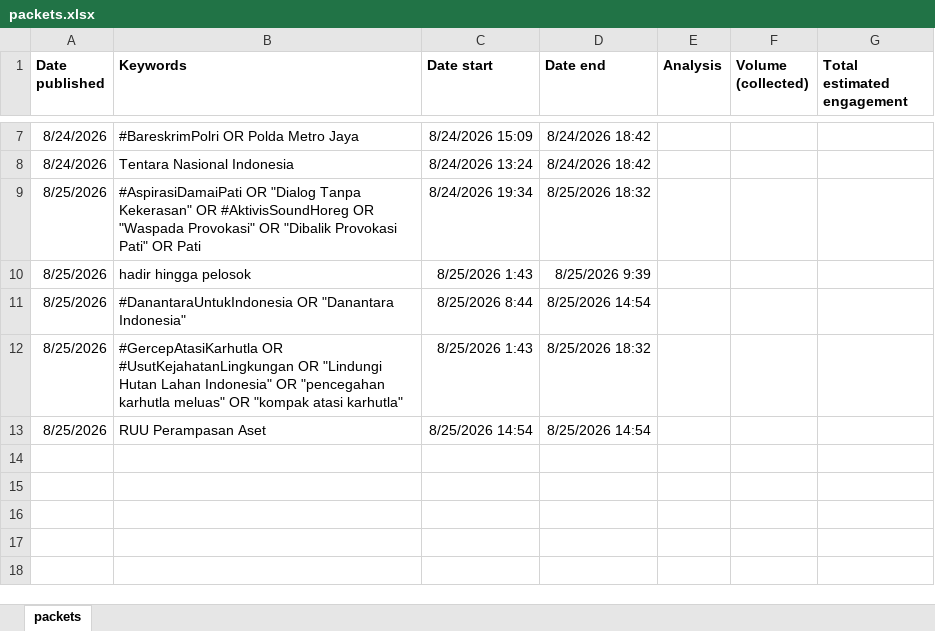
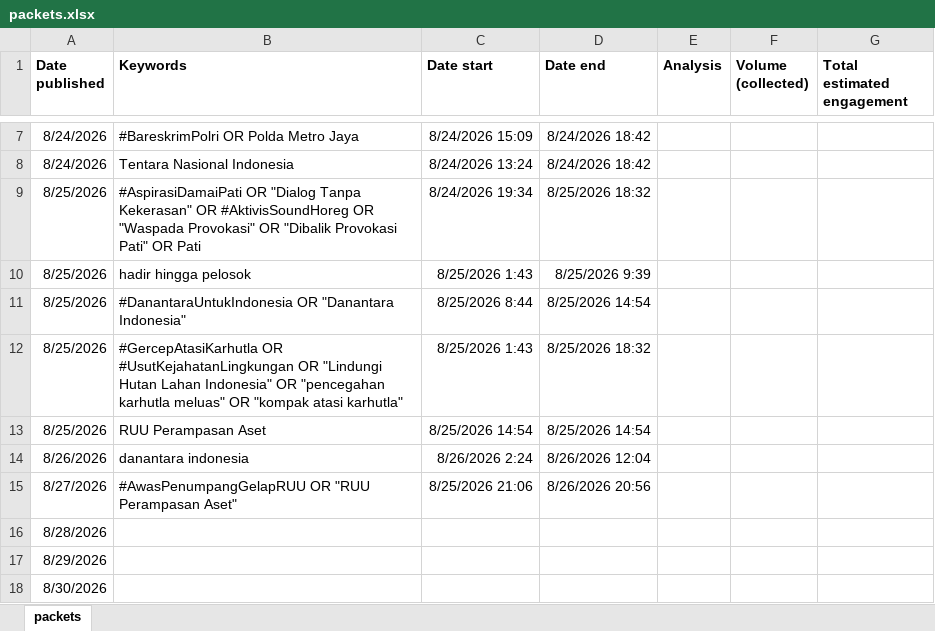
Before and after one commit to ishakmartins/kolibri-reports, an Excel workbook: cms/packets.xlsx, sheet packets, drawn as a sheet; only a part is shown, gaps mark what is left out; values as stored, in another font and other column widths than the file's, no borders; the diff names each change by its address in the sheet, - before the commit and + after, or states it on an @@ line.

Commit message:
Update packets.xlsx

```diff
--- a/cms/packets.xlsx (sheet packets)
+++ b/cms/packets.xlsx (sheet packets)
+row 14: 8/26/2026 | danantara indonesia | 8/26/2026 2:24 | 8/26/2026 12:04
+row 15: 8/27/2026 | #AwasPenumpangGelapRUU OR "RUU Perampasan Aset" | 8/25/2026 21:06 | 8/26/2026 20:56
+row 16: 8/28/2026
+row 17: 8/29/2026
+row 18: 8/30/2026
```
